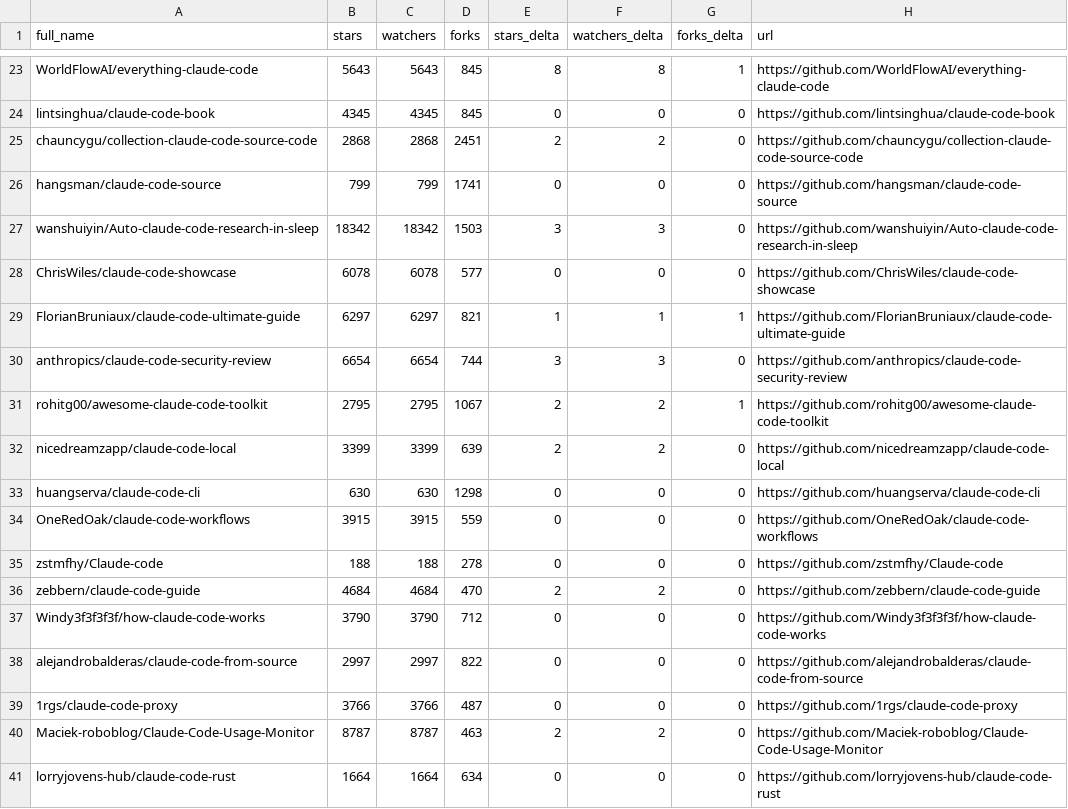
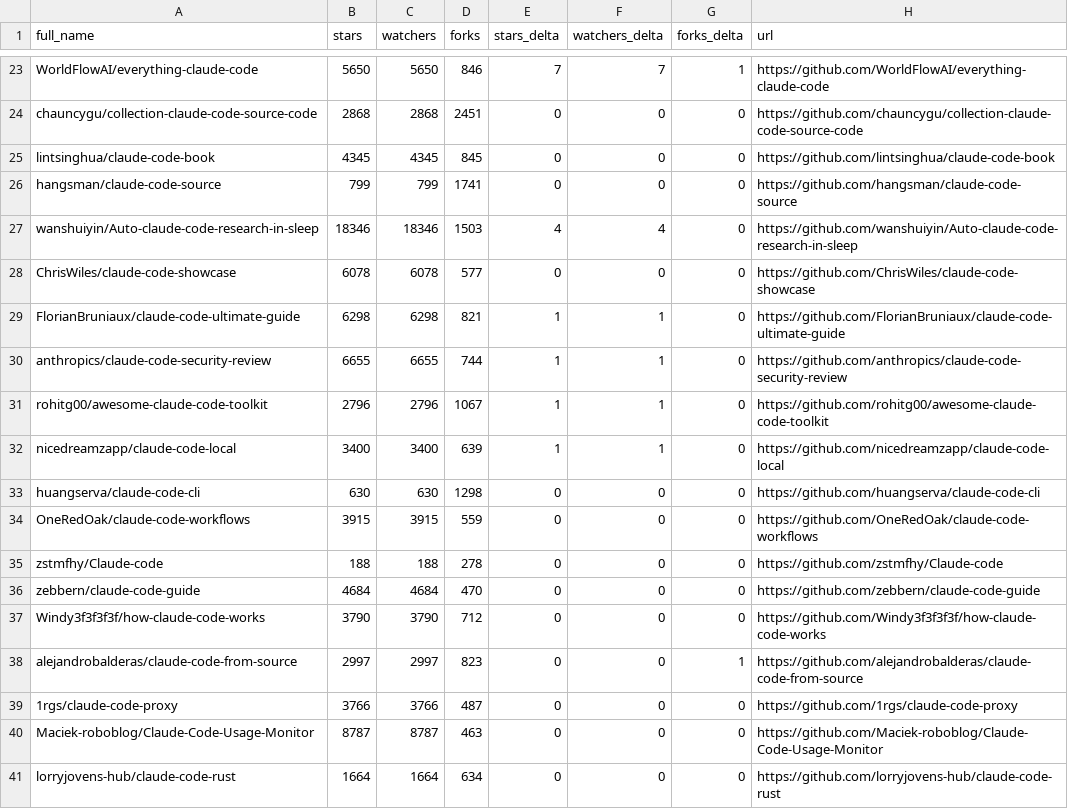
Before and after one commit to 2233admin/awesome-claude-code, a CSV file: data/repo-ticker.csv, drawn as a sheet; only a part is shown, gaps mark what is left out; removed rows and columns are numbered as before the commit, all else as after; the diff covers the shown part only; the diff names each change by its address in the sheet, - before the commit and + after, or states it on an @@ line.

```diff
--- a/data/repo-ticker.csv
+++ b/data/repo-ticker.csv
-B23 (stars): 5643
+B23 (stars): 5650
-C23 (watchers): 5643
+C23 (watchers): 5650
-D23 (forks): 845
+D23 (forks): 846
-E23 (stars_delta): 8
+E23 (stars_delta): 7
-F23 (watchers_delta): 8
+F23 (watchers_delta): 7
+row 24: chauncygu/collection-claude-code-source-code | 2868 | 2868 | 2451 | 0 | 0 | 0 | https://github.com/chauncygu/collection-claude-code-source-code
-row 25: chauncygu/collection-claude-code-source-code | 2868 | 2868 | 2451 | 2 | 2 | 0 | https://github.com/chauncygu/collection-claude-code-source-code
-B27 (stars): 18342
+B27 (stars): 18346
-C27 (watchers): 18342
+C27 (watchers): 18346
-E27 (stars_delta): 3
+E27 (stars_delta): 4
-F27 (watchers_delta): 3
+F27 (watchers_delta): 4
-B29 (stars): 6297
+B29 (stars): 6298
-C29 (watchers): 6297
+C29 (watchers): 6298
-G29 (forks_delta): 1
+G29 (forks_delta): 0
-B30 (stars): 6654
+B30 (stars): 6655
-C30 (watchers): 6654
+C30 (watchers): 6655
-E30 (stars_delta): 3
+E30 (stars_delta): 1
-F30 (watchers_delta): 3
+F30 (watchers_delta): 1
-B31 (stars): 2795
+B31 (stars): 2796
-C31 (watchers): 2795
+C31 (watchers): 2796
-E31:E32 (stars_delta): 2
+E31:E32 (stars_delta): 1
-F31:F32 (watchers_delta): 2
+F31:F32 (watchers_delta): 1
-G31 (forks_delta): 1
+G31 (forks_delta): 0
-B32 (stars): 3399
+B32 (stars): 3400
-C32 (watchers): 3399
+C32 (watchers): 3400
-E36 (stars_delta): 2
+E36 (stars_delta): 0
-F36 (watchers_delta): 2
+F36 (watchers_delta): 0
-D38 (forks): 822
+D38 (forks): 823
-G38 (forks_delta): 0
+G38 (forks_delta): 1
-E40 (stars_delta): 2
+E40 (stars_delta): 0
-F40 (watchers_delta): 2
+F40 (watchers_delta): 0
```
Also changed, not shown: 1 added row, 1 removed row, 1 moved row and 127 edited cells elsewhere in this file, 2 other files.
